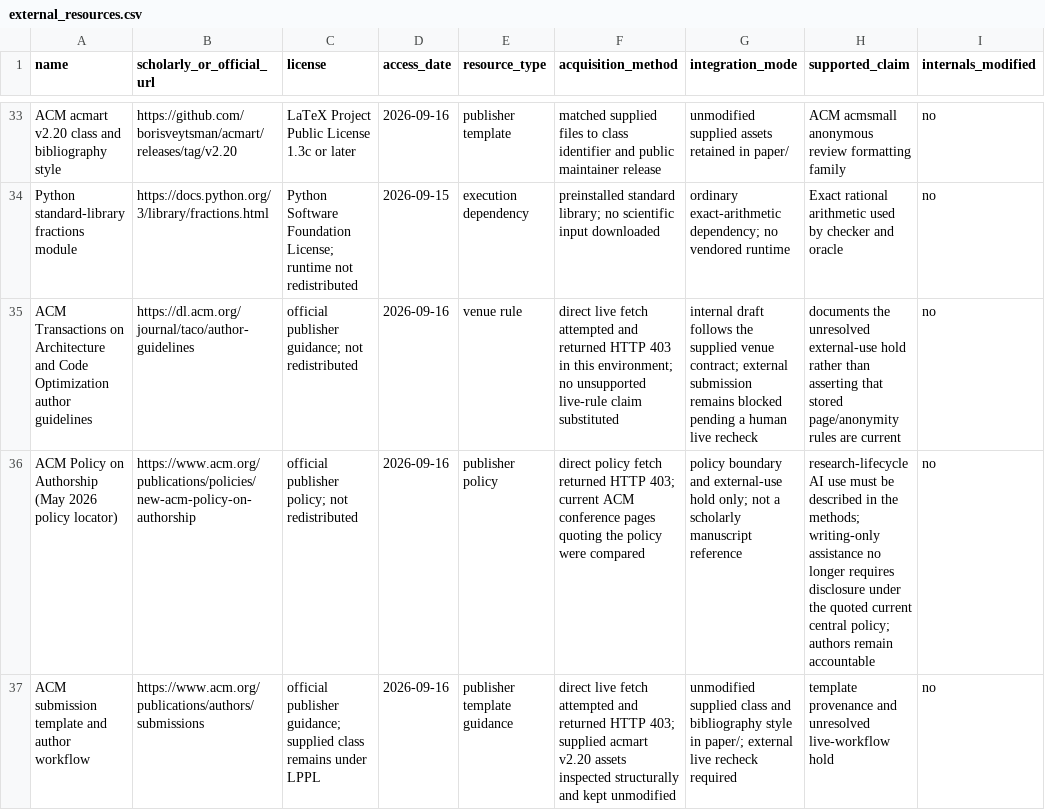
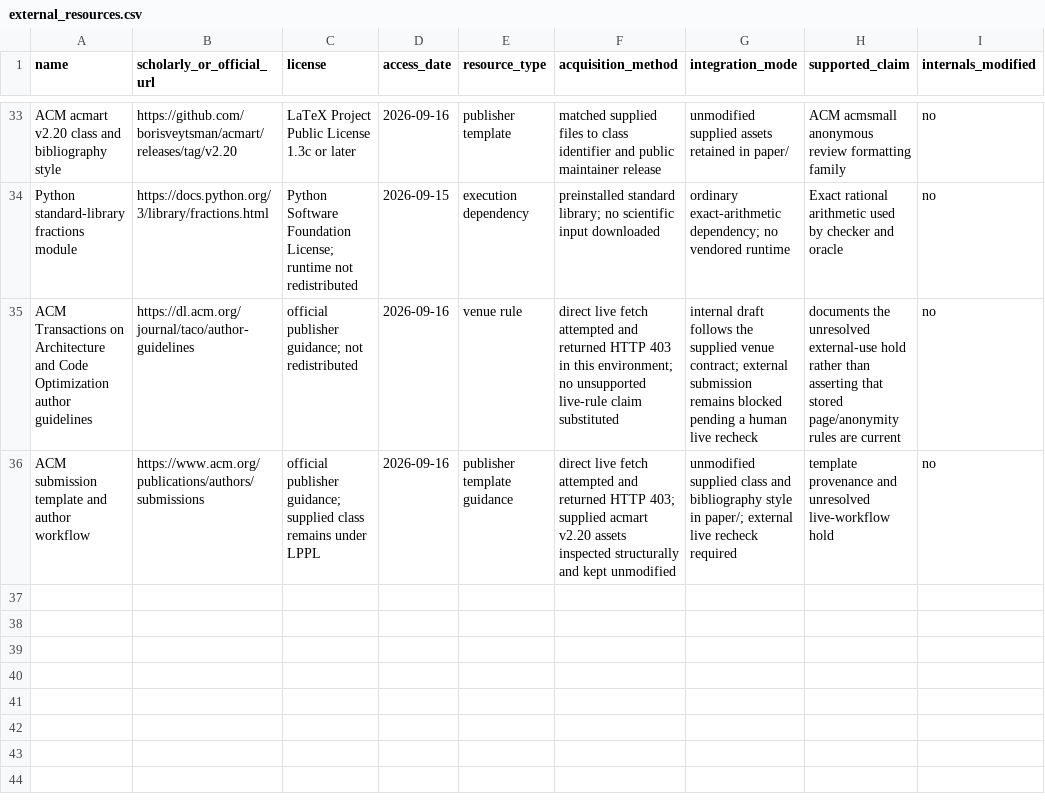
Before and after one commit to Haoyi-Zhang/AddressPath, a CSV file: external_resources.csv, drawn as a sheet; only a part is shown, gaps mark what is left out; the diff names each change by its address in the sheet, - before the commit and + after, or states it on an @@ line.

Commit message:
Clarify research scope and simplify companion metadata

```diff
--- a/external_resources.csv
+++ b/external_resources.csv
-row 36: ACM Policy on Authorship (May 2026 policy locator) | https://www.acm.org/publications/policies/new-acm-policy-on-authorship | official publisher policy; not redistributed | 2026-09-16 | publisher policy | direct policy fetch returned HTTP 403; current ACM conference pages quoting the policy were compared | policy boundary and external-use hold only; not a scholarly manuscript reference | research-lifecycle AI use must be described in the methods; writing-only assistance no longer requires disclosure under the quoted current central policy; authors remain accountable | no
```
Also changed, not shown: 2 other files.
